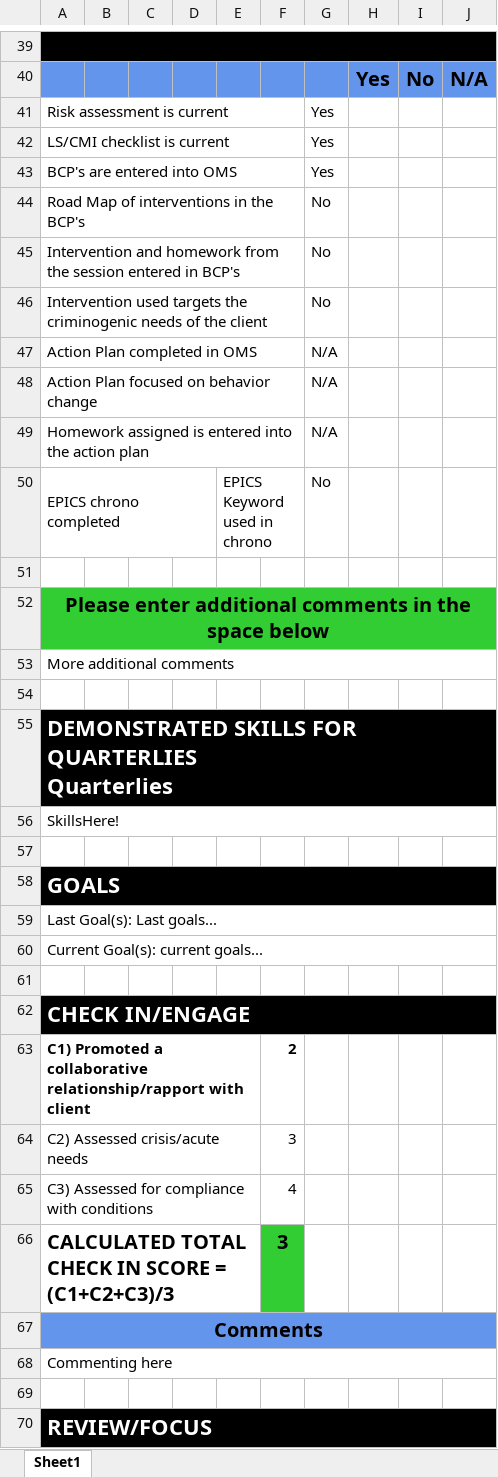
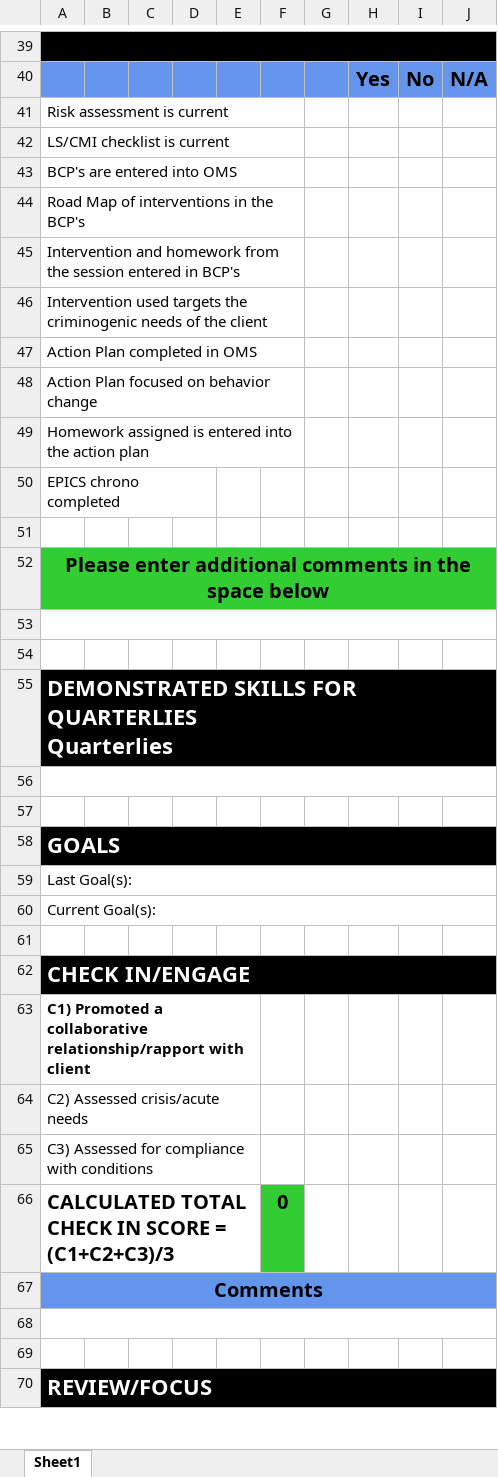
Before and after one commit to Techknowdude/EPICS-Rating-Forms, an Excel workbook: test.xlsx, sheet Sheet1, drawn as a sheet; only a part is shown, gaps mark what is left out; values as stored, in another font and other column widths than the file's, no borders; removed rows and columns are numbered as before the commit, all else as after; the diff covers the shown part only; the diff names each change by its address in the sheet, - before the commit and + after, or states it on an @@ line.

```diff
--- a/test.xlsx (sheet Sheet1)
+++ b/test.xlsx (sheet Sheet1)
-G41:G43: Yes
+G41:G43: (empty)
-G44:G46: No
+G44:G46: (empty)
-G47:G49: N/A
+G47:G49: (empty)
-E50: EPICS Keyword used in chrono
+E50: (empty)
-E50:F50 merged
-G50: No
+G50: (empty)
-A53: More additional comments
+A53: (empty)
-A56: SkillsHere!
+A56: (empty)
-A59: Last Goal(s): Last goals...
+A59: Last Goal(s):
-A60: Current Goal(s): current goals...
+A60: Current Goal(s):
-F63: 2
+F63: (empty)
-F64: 3
+F64: (empty)
-F65: 4
+F65: (empty)
-F66: 3
+F66: 0
-A68: Commenting here
+A68: (empty)
```
Also changed, not shown: 14 added rows, 79 removed rows, 87 edited cells and merged cells elsewhere in this sheet, 10 other files.
